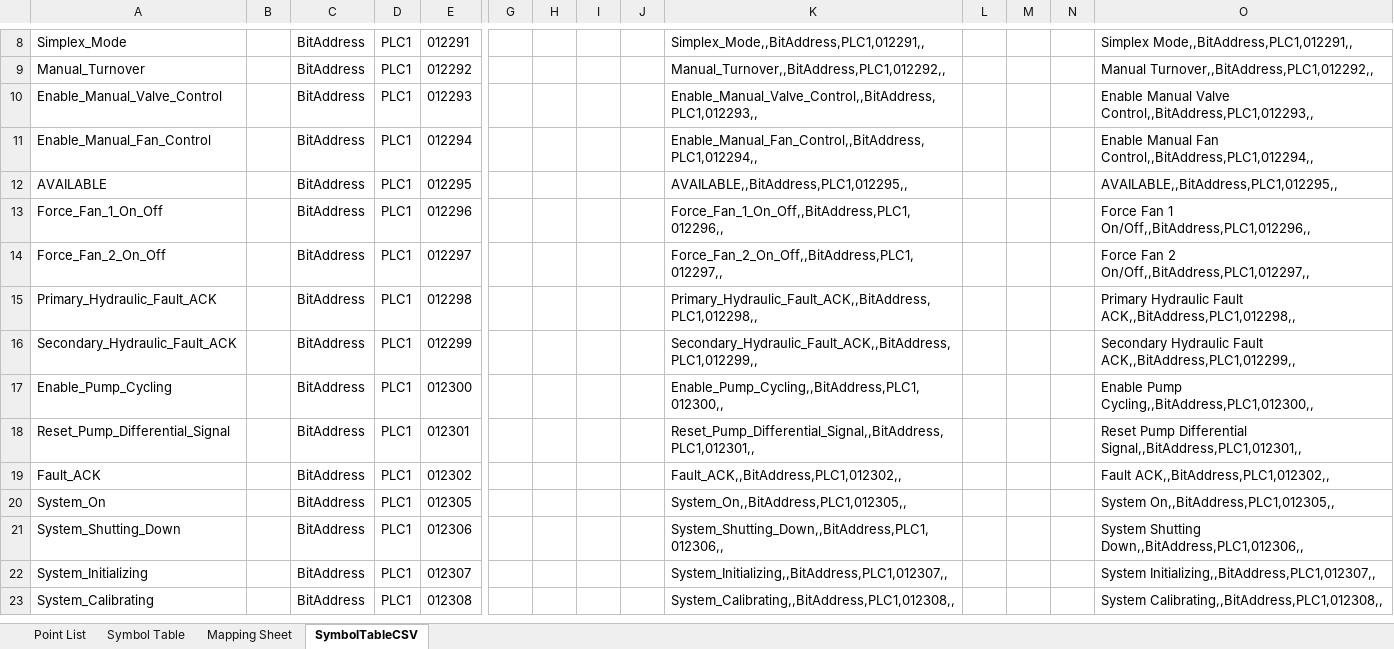
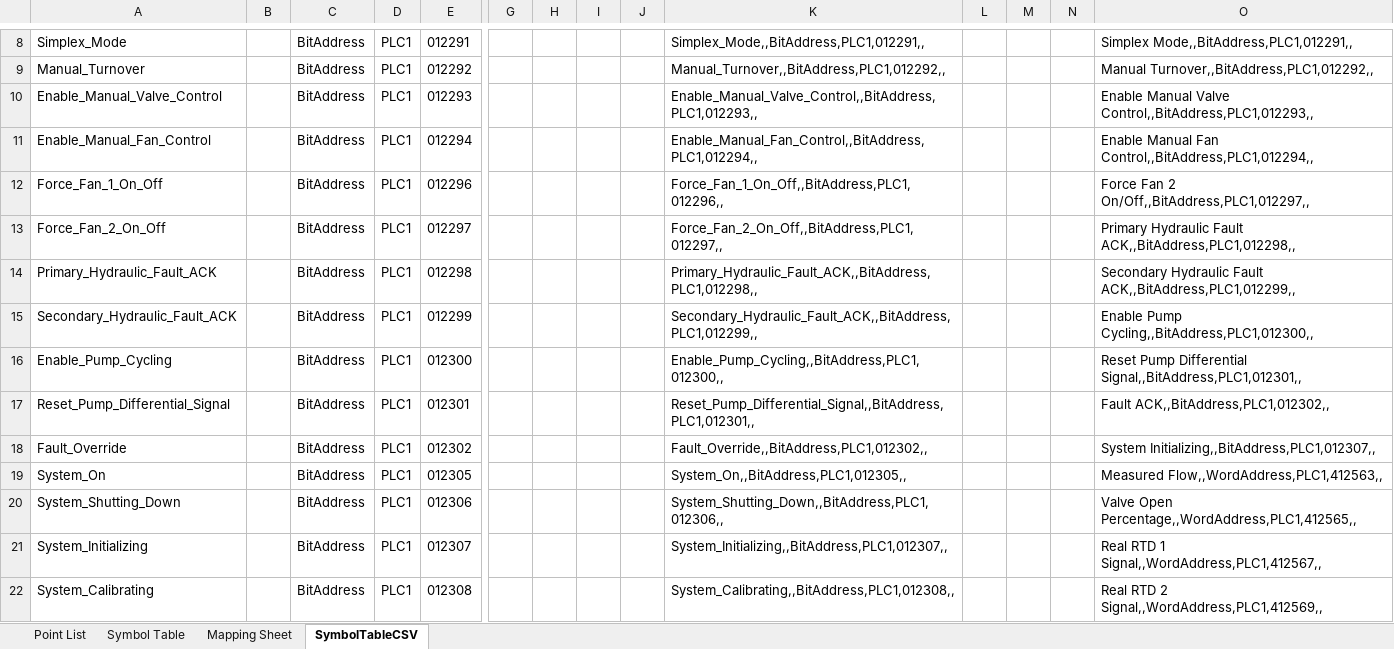
Before and after one commit to Ovikian/TMEIC-DI-Water-Cooling-Skid-Repo, an Excel workbook: Documentation/PLC Point List.xlsx, sheet SymbolTableCSV, drawn as a sheet; only a part is shown, gaps mark what is left out; values as stored, in another font and other column widths than the file's, no borders; removed rows and columns are numbered as before the commit, all else as after; rows hold the shown columns only; the diff covers the shown part only; the diff names each change by its address in the sheet, - before the commit and + after, or states it on an @@ line.

Commit message:
Symbol Table

```diff
--- a/Documentation/PLC Point List.xlsx (sheet SymbolTableCSV)
+++ b/Documentation/PLC Point List.xlsx (sheet SymbolTableCSV)
-row 12: AVAILABLE |  | BitAddress | PLC1 | 012295 |  |  |  |  | AVAILABLE,,BitAddress,PLC1,012295,, |  |  |  | AVAILABLE,,BitAddress,PLC1,012295,,
-O12: Force Fan 1 On/Off,,BitAddress,PLC1,012296,,
+O12: Force Fan 2 On/Off,,BitAddress,PLC1,012297,,
-O13: Force Fan 2 On/Off,,BitAddress,PLC1,012297,,
+O13: Primary Hydraulic Fault ACK,,BitAddress,PLC1,012298,,
-O14: Primary Hydraulic Fault ACK,,BitAddress,PLC1,012298,,
+O14: Secondary Hydraulic Fault ACK,,BitAddress,PLC1,012299,,
-O15: Secondary Hydraulic Fault ACK,,BitAddress,PLC1,012299,,
+O15: Enable Pump Cycling,,BitAddress,PLC1,012300,,
-O16: Enable Pump Cycling,,BitAddress,PLC1,012300,,
+O16: Reset Pump Differential Signal,,BitAddress,PLC1,012301,,
-O17: Reset Pump Differential Signal,,BitAddress,PLC1,012301,,
+O17: Fault ACK,,BitAddress,PLC1,012302,,
-A18: Fault_ACK
+A18: Fault_Override
-K18: Fault_ACK,,BitAddress,PLC1,012302,,
+K18: Fault_Override,,BitAddress,PLC1,012302,,
-O18: Fault ACK,,BitAddress,PLC1,012302,,
+O18: System Initializing,,BitAddress,PLC1,012307,,
-O19: System On,,BitAddress,PLC1,012305,,
+O19: Measured Flow,,WordAddress,PLC1,412563,,
-O20: System Shutting Down,,BitAddress,PLC1,012306,,
+O20: Valve Open Percentage,,WordAddress,PLC1,412565,,
-O21: System Initializing,,BitAddress,PLC1,012307,,
+O21: Real RTD 1 Signal,,WordAddress,PLC1,412567,,
-O22: System Calibrating,,BitAddress,PLC1,012308,,
+O22: Real RTD 2 Signal,,WordAddress,PLC1,412569,,
```
Also changed, not shown: other rows of this sheet, sheet Point List, sheet Symbol Table, formulas that keep their value, hidden cells, 3 other files.
